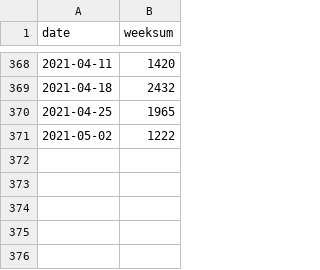
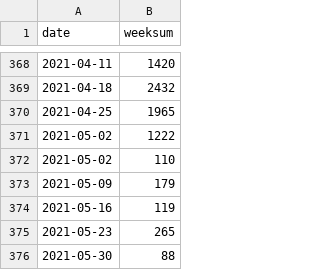
Before and after one commit to NovayaData/schtsch0001, a CSV file: docs/data/Scroll0001/osce_violations_Ukraine.csv, drawn as a sheet; only a part is shown, gaps mark what is left out; the diff names each change by its address in the sheet, - before the commit and + after, or states it on an @@ line.

```diff
--- a/docs/data/Scroll0001/osce_violations_Ukraine.csv
+++ b/docs/data/Scroll0001/osce_violations_Ukraine.csv
+row 372: 2021-05-02 | 110
+row 373: 2021-05-09 | 179
+row 374: 2021-05-16 | 119
+row 375: 2021-05-23 | 265
+row 376: 2021-05-30 | 88
```
Also changed, not shown: 2 other files.
